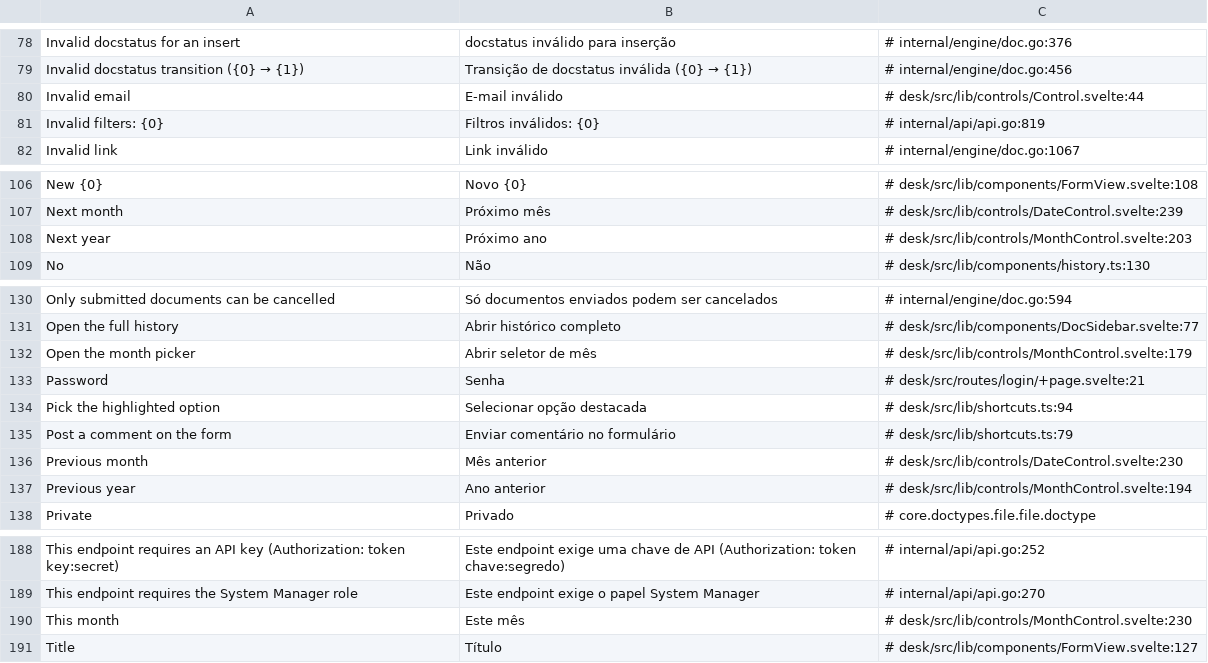
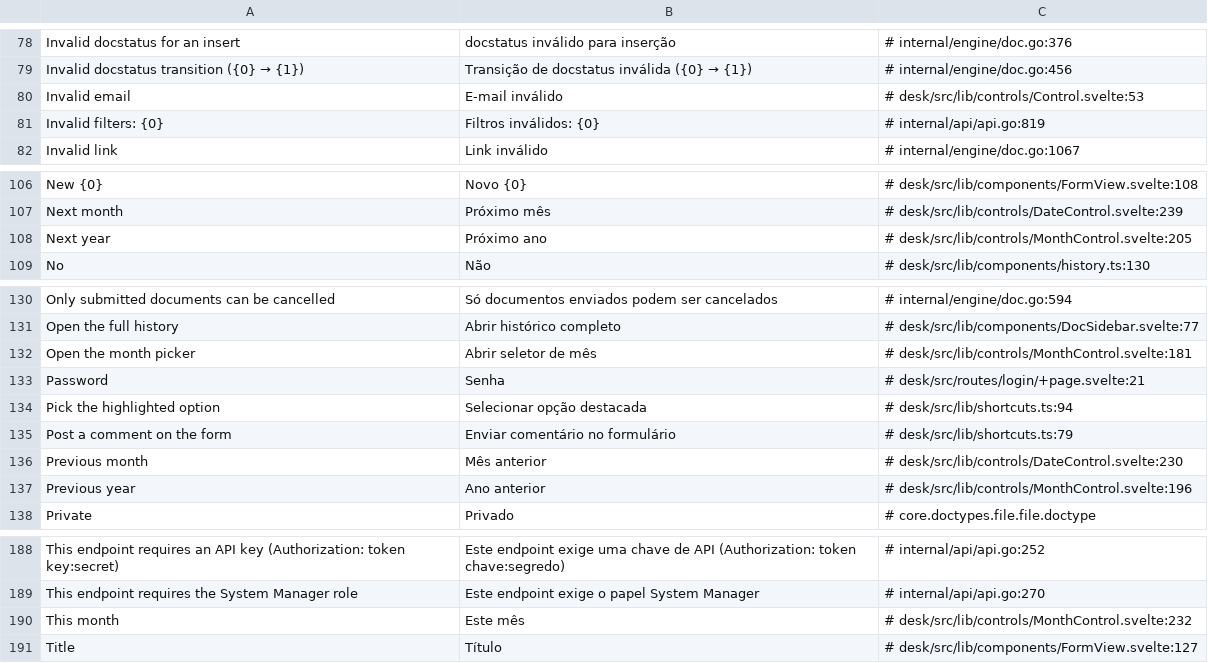
Before and after one commit to jrvidotti/ddcore, a CSV file: core/translations/pt-BR.csv, drawn as a sheet; only a part is shown, gaps mark what is left out.

```diff
--- a/core/translations/pt-BR.csv
+++ b/core/translations/pt-BR.csv
@@ -79,3 +79,3 @@ Invalid docstatus for an insert,docstatus inválido para inserção,# internal/e
 Invalid docstatus transition ({0} → {1}),Transição de docstatus inválida ({0} → {1}),# internal/engine/doc.go:456
-Invalid email,E-mail inválido,# desk/src/lib/controls/Control.svelte:44
+Invalid email,E-mail inválido,# desk/src/lib/controls/Control.svelte:53
 Invalid filters: {0},Filtros inválidos: {0},# internal/api/api.go:819
@@ -107,3 +107,3 @@ New {0},Novo {0},# desk/src/lib/components/FormView.svelte:108
 Next month,Próximo mês,# desk/src/lib/controls/DateControl.svelte:239
-Next year,Próximo ano,# desk/src/lib/controls/MonthControl.svelte:203
+Next year,Próximo ano,# desk/src/lib/controls/MonthControl.svelte:205
 No,Não,# desk/src/lib/components/history.ts:130
@@ -131,3 +131,3 @@ Only submitted documents can be cancelled,Só documentos enviados podem ser canc
 Open the full history,Abrir histórico completo,# desk/src/lib/components/DocSidebar.svelte:77
-Open the month picker,Abrir seletor de mês,# desk/src/lib/controls/MonthControl.svelte:179
+Open the month picker,Abrir seletor de mês,# desk/src/lib/controls/MonthControl.svelte:181
 Password,Senha,# desk/src/routes/login/+page.svelte:21
@@ -136,3 +136,3 @@ Post a comment on the form,Enviar comentário no formulário,# desk/src/lib/shor
 Previous month,Mês anterior,# desk/src/lib/controls/DateControl.svelte:230
-Previous year,Ano anterior,# desk/src/lib/controls/MonthControl.svelte:194
+Previous year,Ano anterior,# desk/src/lib/controls/MonthControl.svelte:196
 Private,Privado,# core.doctypes.file.file.doctype
@@ -189,3 +189,3 @@ This endpoint requires an API key (Authorization: token key:secret),Este endpoin
 This endpoint requires the System Manager role,Este endpoint exige o papel System Manager,# internal/api/api.go:270
-This month,Este mês,# desk/src/lib/controls/MonthControl.svelte:230
+This month,Este mês,# desk/src/lib/controls/MonthControl.svelte:232
 Title,Título,# desk/src/lib/components/FormView.svelte:127
```
Also changed, not shown: 9 other files.
